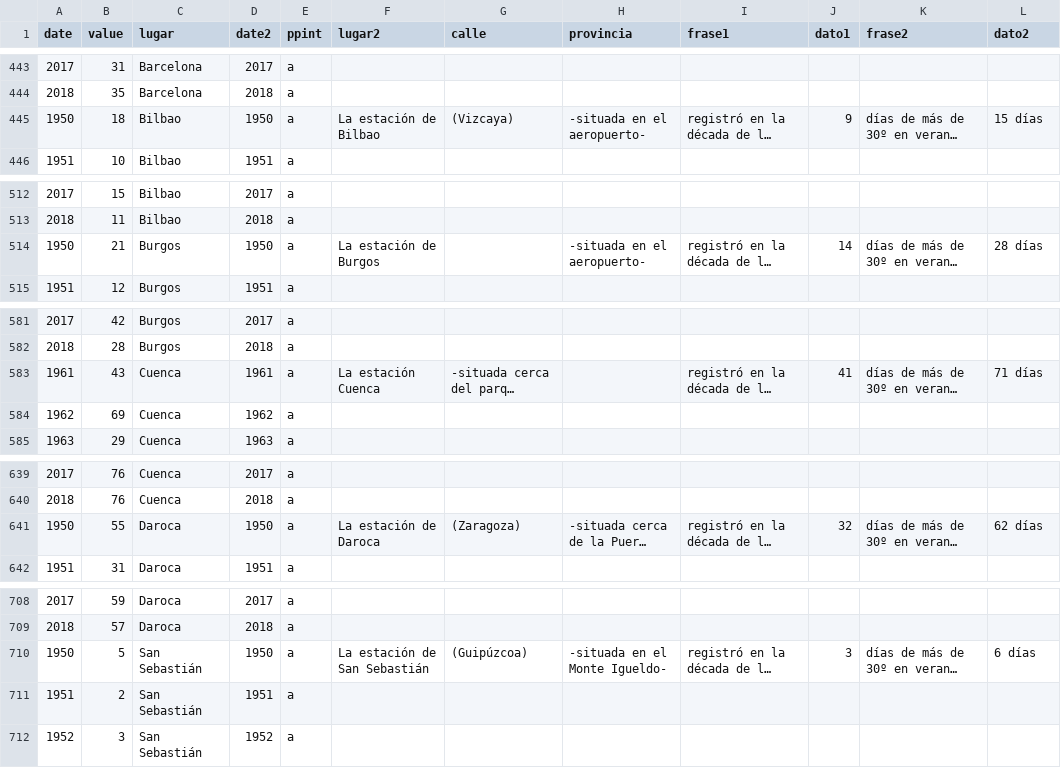
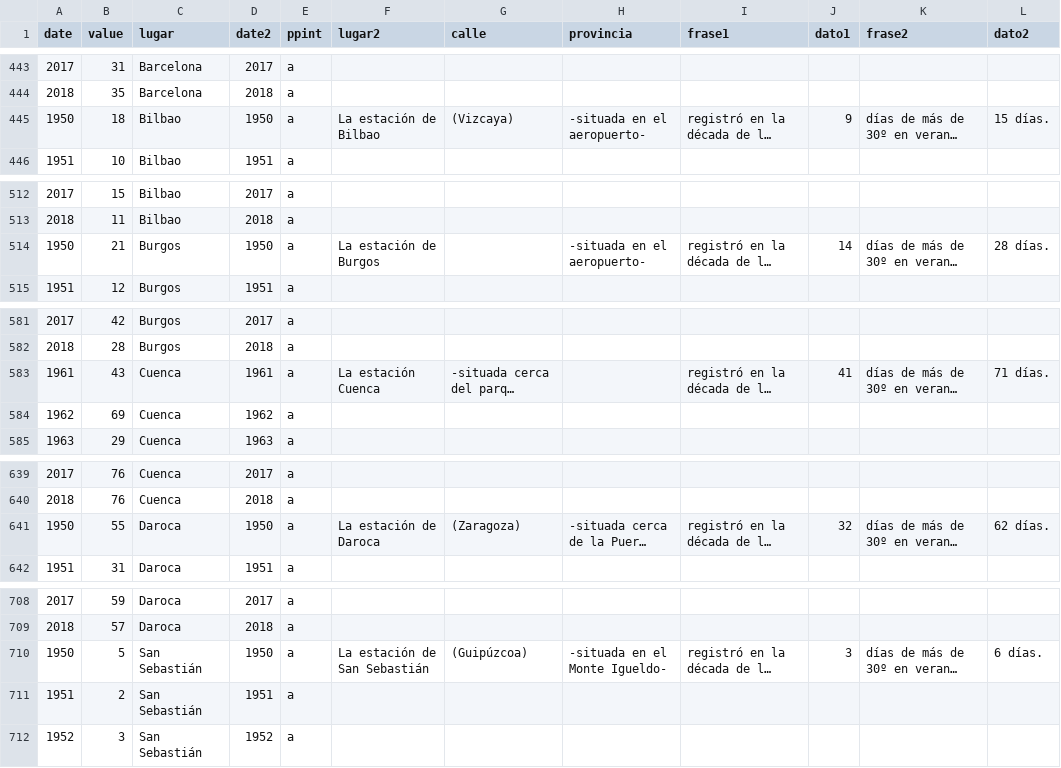
Before and after one commit to VangData/prova, a CSV file: datos4.csv, drawn as a sheet; only a part is shown, gaps mark what is left out; long unchanged cells end in …; the diff covers the shown part only; the diff names each change by its address in the sheet, - before the commit and + after, or states it on an @@ line.

Commit message:
Update datos4.csv

```diff
--- a/datos4.csv
+++ b/datos4.csv
-L445 (dato2): 15 días
+L445 (dato2): 15 días.
-L514 (dato2): 28 días
+L514 (dato2): 28 días.
-L583 (dato2): 71 días
+L583 (dato2): 71 días.
-L641 (dato2): 62 días
+L641 (dato2): 62 días.
-L710 (dato2): 6 días
+L710 (dato2): 6 días.
```
Also changed, not shown: 45 edited cells elsewhere in this file.
